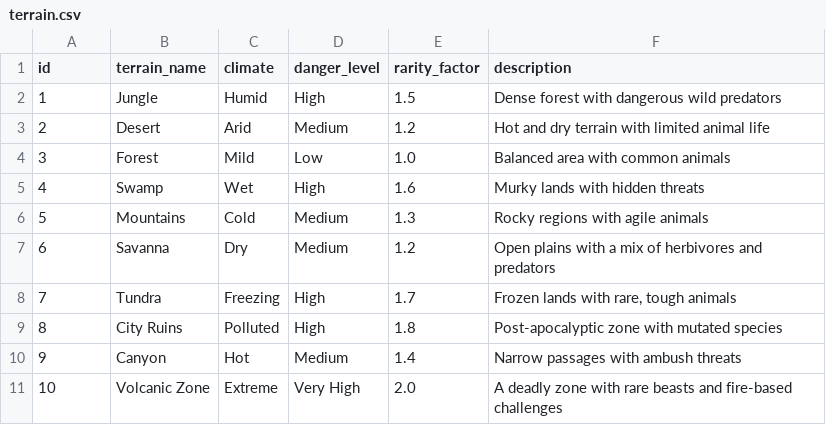
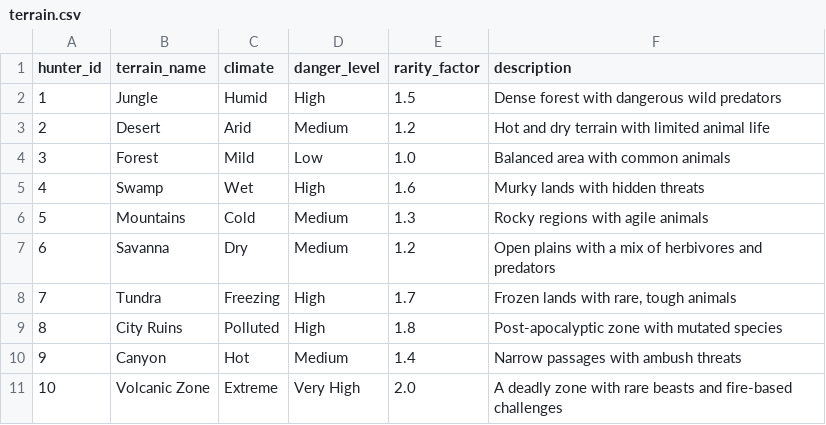
Before and after one commit to saisatwi/HuntX-project, a CSV file: Data/Raw/terrain.csv, drawn as a sheet.

Commit message:
Day 13: Added hunter progress simulation script

```diff
--- a/Data/Raw/terrain.csv
+++ b/Data/Raw/terrain.csv
@@ -1,2 +1,2 @@
-id,terrain_name,climate,danger_level,rarity_factor,description
+hunter_id,terrain_name,climate,danger_level,rarity_factor,description
 1,Jungle,Humid,High,1.5,"Dense forest with dangerous wild predators"
```
Also changed, not shown: 9 other files.
